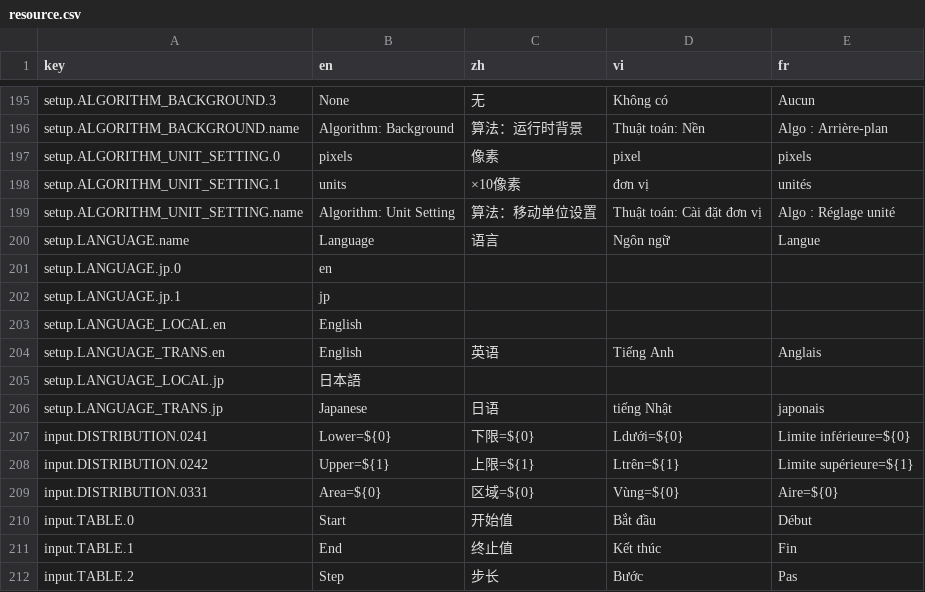
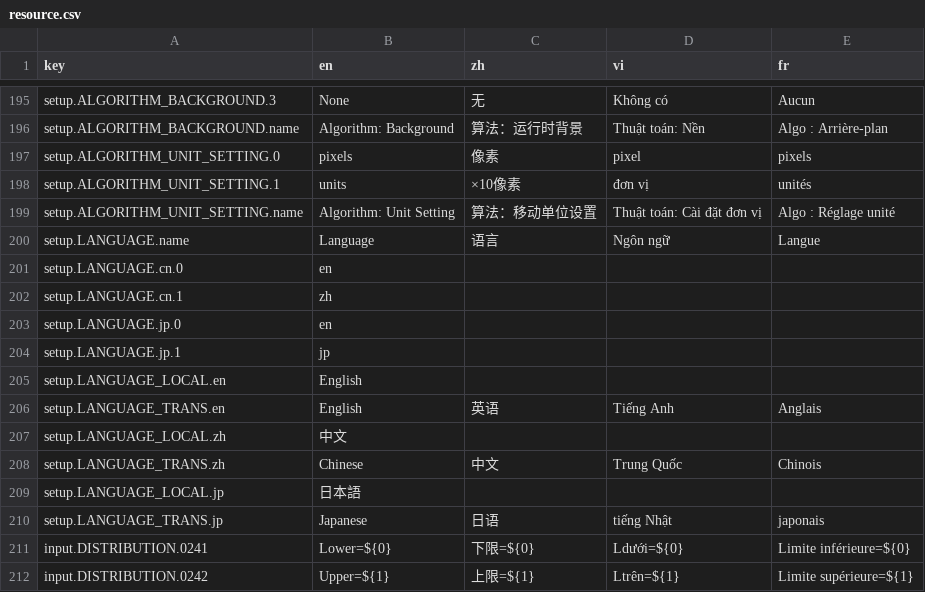
Before and after one commit to CalcWorld/ClassWizQR, a CSV file: i18n/resource.csv, drawn as a sheet; only a part is shown, gaps mark what is left out; the shorter side is filled out with more unchanged rows; the diff names each change by its address in the sheet, - before the commit and + after, or states it on an @@ line.

Commit message:
feat: setup language code, cn models

```diff
--- a/i18n/resource.csv
+++ b/i18n/resource.csv
+row 201: setup.LANGUAGE.cn.0 | en
+row 202: setup.LANGUAGE.cn.1 | zh
+row 207: setup.LANGUAGE_LOCAL.zh | 中文
+row 208: setup.LANGUAGE_TRANS.zh | Chinese | 中文 | Trung Quốc | Chinois
```
Also changed, not shown: 5 other files.
